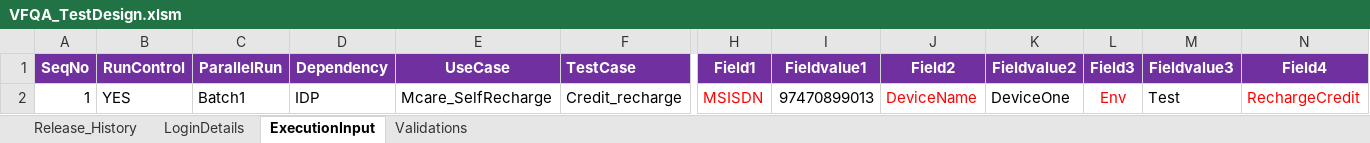
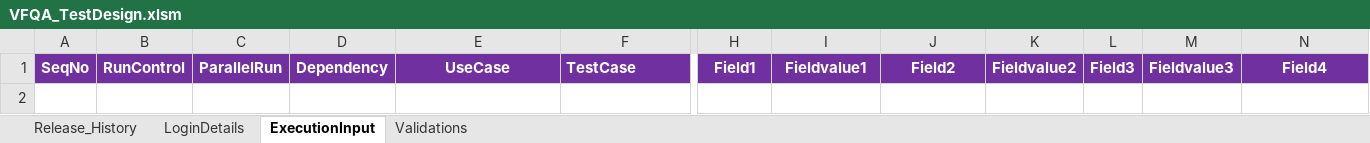
Before and after one commit to imran0404y/VFQA_Parallel, an Excel workbook: Directory/VFQA_TestDesign.xlsm, sheet ExecutionInput, drawn as a sheet; only a part is shown, gaps mark what is left out; values as stored, in another font and other column widths than the file's, no borders; charts and pictures not drawn; rows hold the shown columns only; the diff names each change by its address in the sheet, - before the commit and + after, or states it on an @@ line.

```diff
--- a/Directory/VFQA_TestDesign.xlsm (sheet ExecutionInput)
+++ b/Directory/VFQA_TestDesign.xlsm (sheet ExecutionInput)
-row 2: 1 | YES | Batch1 | IDP | Mcare_SelfRecharge | Credit_recharge | MSISDN | 97470899013 | DeviceName | DeviceOne | Env | Test | RechargeCredit
```
Also changed, not shown: sheet LoginDetails, sheet Validations, Framework/Database/TestDataDB.xlsx, Framework/Storage/ObjectRepository.xlsx, 1 other file.
